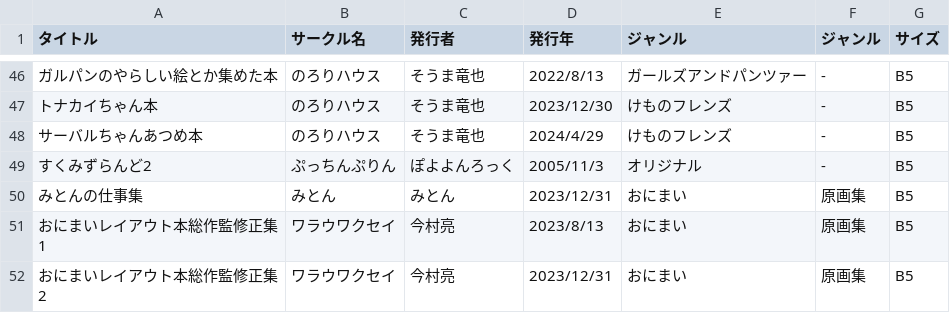
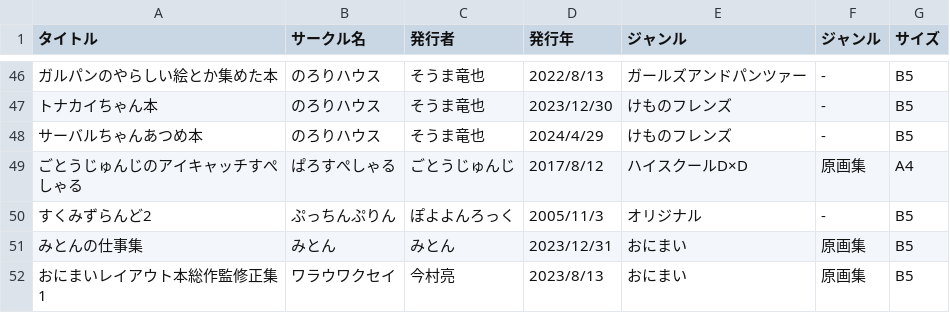
Before and after one commit to tutinoko364/collection-list, a CSV file: docs/table-file/doujinshi/doujinshi-genga.csv, drawn as a sheet; only a part is shown, gaps mark what is left out; the shorter side is filled out with more unchanged rows; the diff names each change by its address in the sheet, - before the commit and + after, or states it on an @@ line.

Commit message:
collection-list

```diff
--- a/docs/table-file/doujinshi/doujinshi-genga.csv
+++ b/docs/table-file/doujinshi/doujinshi-genga.csv
+row 49: ごとうじゅんじのアイキャッチすぺしゃる | ぱろすぺしゃる | ごとうじゅんじ | 2017/8/12 | ハイスクールD×D | 原画集 | A4
```
Also changed, not shown: site/table-file/doujinshi/doujinshi-genga.csv, 5 other files.
